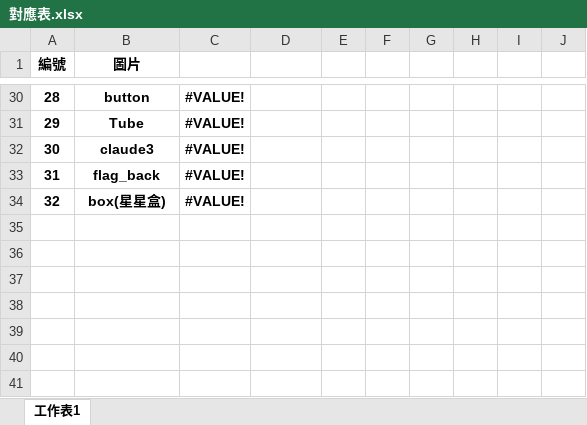
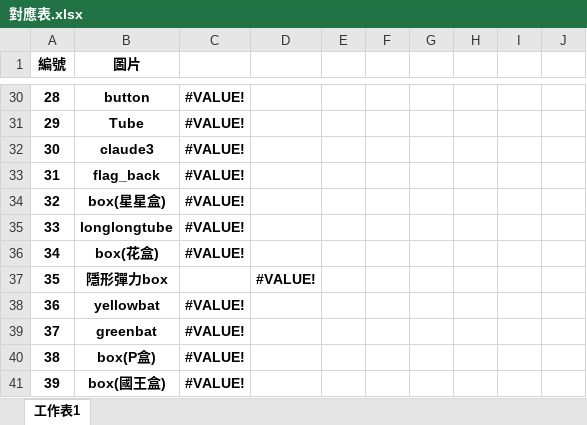
Before and after one commit to qazwsxdshb/catmario, an Excel workbook: 對應表.xlsx, sheet 工作表1, drawn as a sheet; only a part is shown, gaps mark what is left out; values as stored, in another font and other column widths than the file's, no borders; the diff names each change by its address in the sheet, - before the commit and + after, or states it on an @@ line.

```diff
--- a/對應表.xlsx (sheet 工作表1)
+++ b/對應表.xlsx (sheet 工作表1)
+row 35: 33 | longlongtube | #VALUE!
+row 36: 34 | box(花盒) | #VALUE!
+row 37: 35 | 隱形彈力box |  | #VALUE!
+row 38: 36 | yellowbat | #VALUE!
+row 39: 37 | greenbat | #VALUE!
+row 40: 38 | box(P盒) | #VALUE!
+row 41: 39 | box(國王盒) | #VALUE!
```
Also changed, not shown: charts or pictures, 5 other files.
